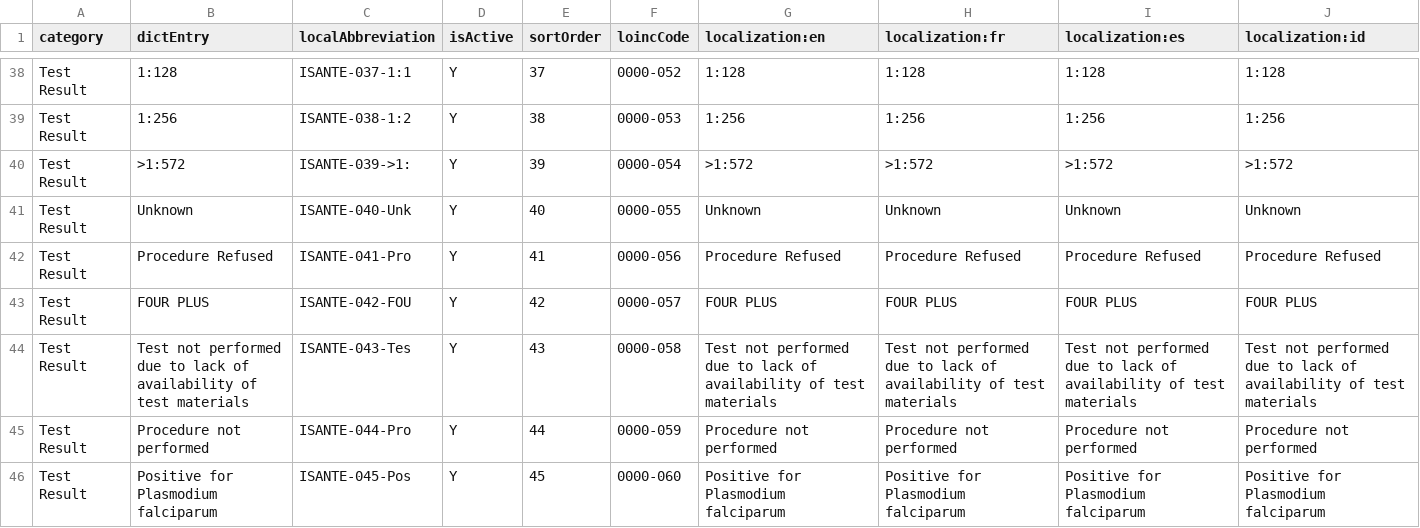
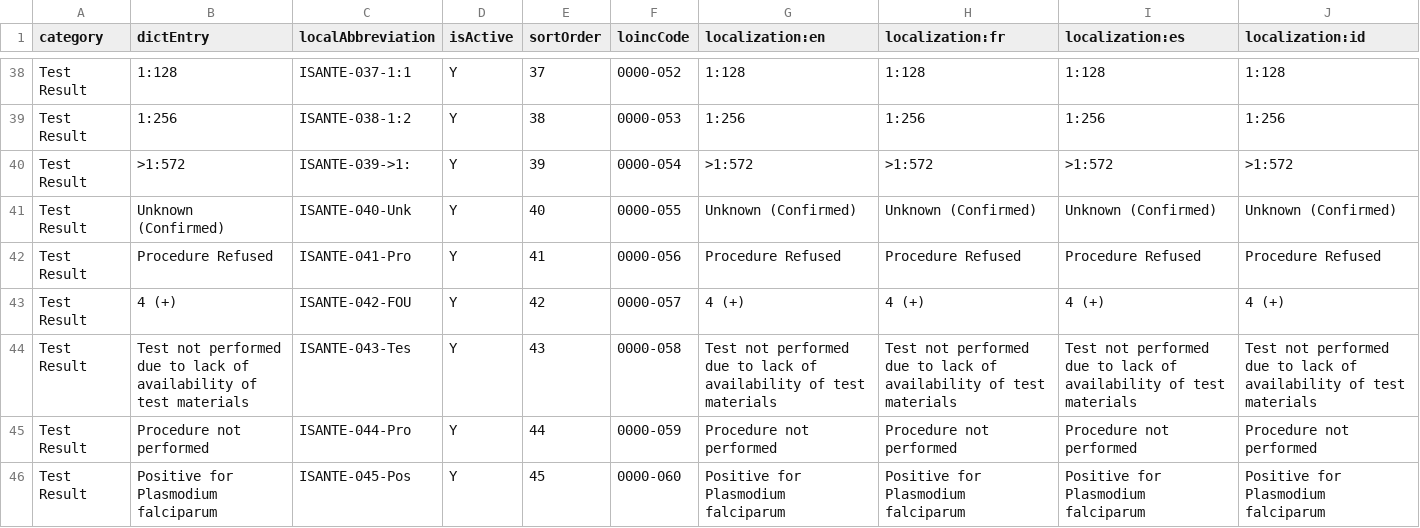
Before and after one commit to mozzy11/IsantePlus-OpenELIS-HIE, a CSV file: configs/openelis/configuration/backend/dictionaries/example-dictionary-entries.csv, drawn as a sheet; only a part is shown, gaps mark what is left out; the diff covers the shown part only.

```diff
--- a/configs/openelis/configuration/backend/dictionaries/example-dictionary-entries.csv
+++ b/configs/openelis/configuration/backend/dictionaries/example-dictionary-entries.csv
@@ -40,5 +40,5 @@ Test Result,1:256,ISANTE-038-1:2,Y,38,0000-053,1:256,1:256,1:256,1:256
 Test Result,>1:572,ISANTE-039->1:,Y,39,0000-054,>1:572,>1:572,>1:572,>1:572
-Test Result,Unknown,ISANTE-040-Unk,Y,40,0000-055,Unknown,Unknown,Unknown,Unknown
+Test Result,Unknown (Confirmed),ISANTE-040-Unk,Y,40,0000-055,Unknown (Confirmed),Unknown (Confirmed),Unknown (Confirmed),Unknown (Confirmed)
 Test Result,Procedure Refused,ISANTE-041-Pro,Y,41,0000-056,Procedure Refused,Procedure Refused,Procedure Refused,Procedure Refused
-Test Result,FOUR PLUS,ISANTE-042-FOU,Y,42,0000-057,FOUR PLUS,FOUR PLUS,FOUR PLUS,FOUR PLUS
+Test Result,4 (+),ISANTE-042-FOU,Y,42,0000-057,4 (+),4 (+),4 (+),4 (+)
 Test Result,Test not performed due to lack of availability of test materials,ISANTE-043-Tes,Y,43,0000-058,Test not performed due to lack of availability of test materials,Test not performed due to lack of availability of test materials,Test not performed due to lack of availability of test materials,Test not performed due to lack of availability of test materials
```
Also changed, not shown: 2 added rows and 30 edited cells elsewhere in this file, configs/isanteplus/concepts_update/concepts.csv, configs/openelis/configuration/backend/test-results/example-test-results.csv, 1 other file.
